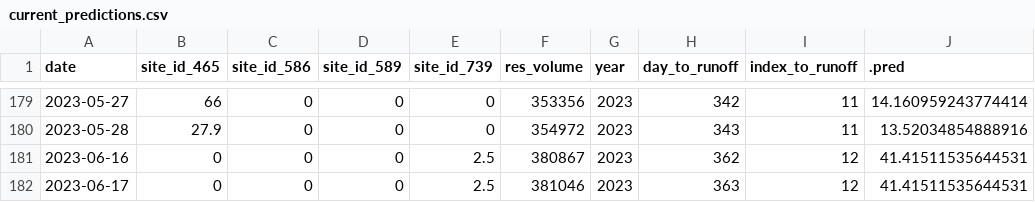
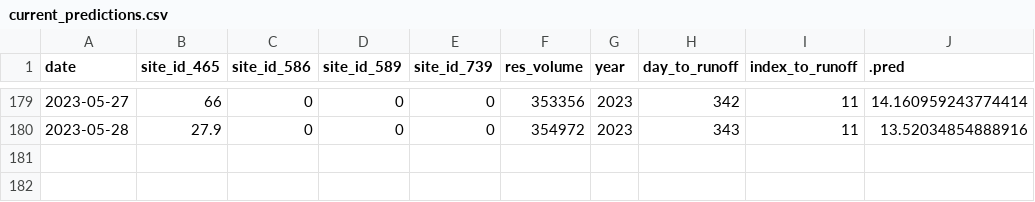
Before and after one commit to mschmidty/dolores_flow_predict, a CSV file: output/current_predictions.csv, drawn as a sheet; only a part is shown, gaps mark what is left out.

```diff
--- a/output/current_predictions.csv
+++ b/output/current_predictions.csv
@@ -180,3 +180 @@ date,site_id_465,site_id_586,site_id_589,site_id_739,res_volume,year,day_to_runo
 2023-05-28,27.9,0,0,0,354972,2023,343,11,13.52034854888916
-2023-06-16,0,0,0,2.5,380867,2023,362,12,41.41511535644531
-2023-06-17,0,0,0,2.5,381046,2023,363,12,41.41511535644531
```
Also changed, not shown: output/flow_data_all.csv, 1 other file.
